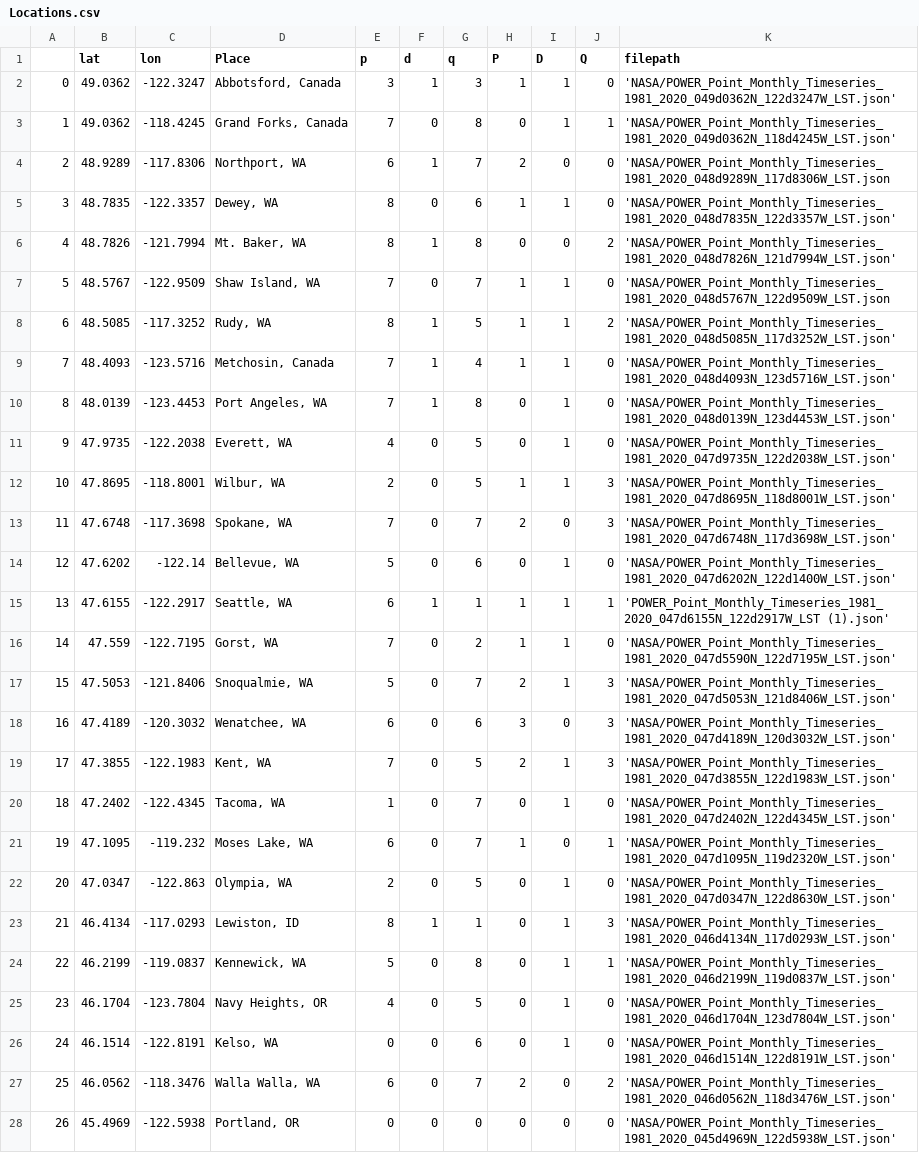
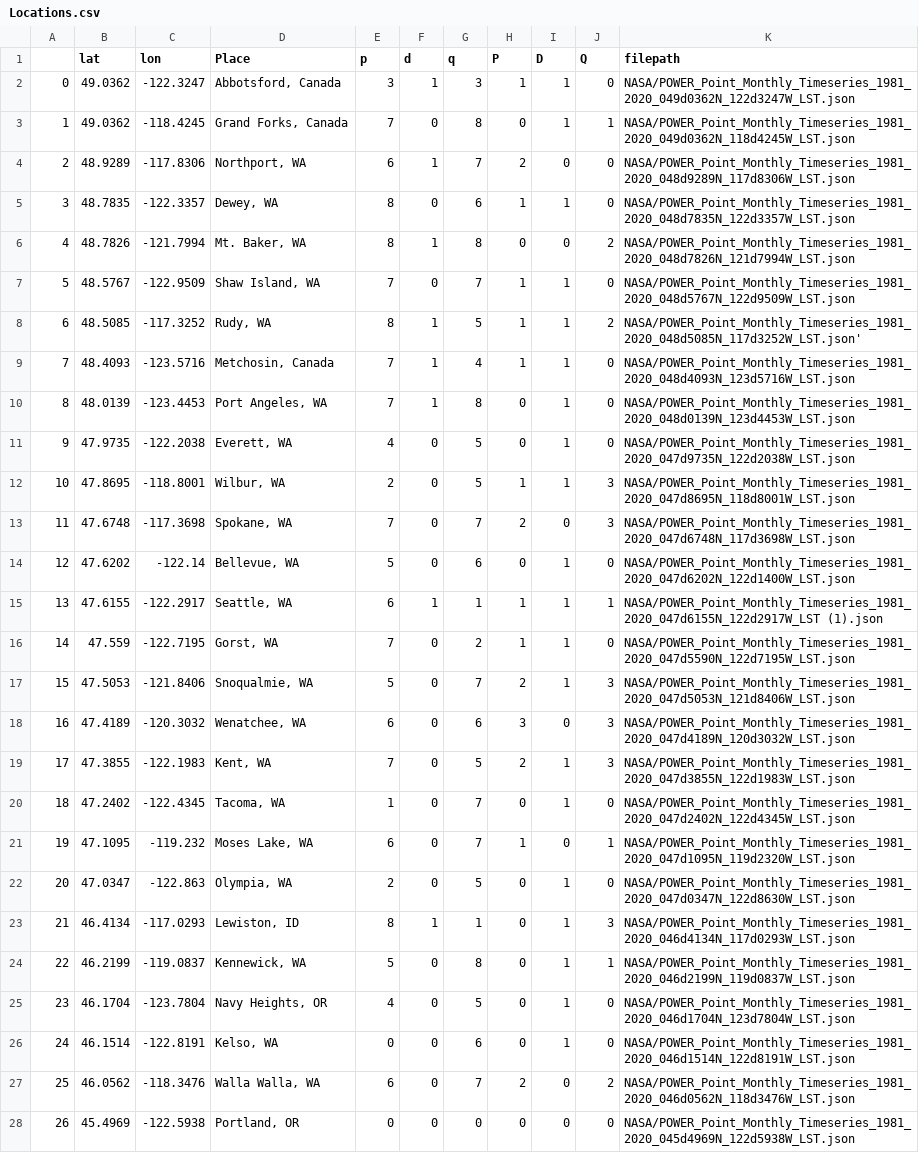
Before and after one commit to Solar-Wind-ML-DIRECT-2022-Project/2022-Project-Repo, a CSV file: serf/Locations.csv, drawn as a sheet; the diff names each change by its address in the sheet, - before the commit and + after, or states it on an @@ line.

Commit message:
Update Locations.csv

```diff
--- a/serf/Locations.csv
+++ b/serf/Locations.csv
-K2 (filepath): 'NASA/POWER_Point_Monthly_Timeseries_1981_2020_049d0362N_122d3247W_LST.json'
+K2 (filepath): NASA/POWER_Point_Monthly_Timeseries_1981_2020_049d0362N_122d3247W_LST.json
-K3 (filepath): 'NASA/POWER_Point_Monthly_Timeseries_1981_2020_049d0362N_118d4245W_LST.json'
+K3 (filepath): NASA/POWER_Point_Monthly_Timeseries_1981_2020_049d0362N_118d4245W_LST.json
-K4 (filepath): 'NASA/POWER_Point_Monthly_Timeseries_1981_2020_048d9289N_117d8306W_LST.json
+K4 (filepath): NASA/POWER_Point_Monthly_Timeseries_1981_2020_048d9289N_117d8306W_LST.json
-K5 (filepath): 'NASA/POWER_Point_Monthly_Timeseries_1981_2020_048d7835N_122d3357W_LST.json'
+K5 (filepath): NASA/POWER_Point_Monthly_Timeseries_1981_2020_048d7835N_122d3357W_LST.json
-K6 (filepath): 'NASA/POWER_Point_Monthly_Timeseries_1981_2020_048d7826N_121d7994W_LST.json'
+K6 (filepath): NASA/POWER_Point_Monthly_Timeseries_1981_2020_048d7826N_121d7994W_LST.json
-K7 (filepath): 'NASA/POWER_Point_Monthly_Timeseries_1981_2020_048d5767N_122d9509W_LST.json
+K7 (filepath): NASA/POWER_Point_Monthly_Timeseries_1981_2020_048d5767N_122d9509W_LST.json
-K8 (filepath): 'NASA/POWER_Point_Monthly_Timeseries_1981_2020_048d5085N_117d3252W_LST.json'
+K8 (filepath): NASA/POWER_Point_Monthly_Timeseries_1981_2020_048d5085N_117d3252W_LST.json'
-K9 (filepath): 'NASA/POWER_Point_Monthly_Timeseries_1981_2020_048d4093N_123d5716W_LST.json'
+K9 (filepath): NASA/POWER_Point_Monthly_Timeseries_1981_2020_048d4093N_123d5716W_LST.json
-K10 (filepath): 'NASA/POWER_Point_Monthly_Timeseries_1981_2020_048d0139N_123d4453W_LST.json'
+K10 (filepath): NASA/POWER_Point_Monthly_Timeseries_1981_2020_048d0139N_123d4453W_LST.json
-K11 (filepath): 'NASA/POWER_Point_Monthly_Timeseries_1981_2020_047d9735N_122d2038W_LST.json'
+K11 (filepath): NASA/POWER_Point_Monthly_Timeseries_1981_2020_047d9735N_122d2038W_LST.json
-K12 (filepath): 'NASA/POWER_Point_Monthly_Timeseries_1981_2020_047d8695N_118d8001W_LST.json'
+K12 (filepath): NASA/POWER_Point_Monthly_Timeseries_1981_2020_047d8695N_118d8001W_LST.json
-K13 (filepath): 'NASA/POWER_Point_Monthly_Timeseries_1981_2020_047d6748N_117d3698W_LST.json'
+K13 (filepath): NASA/POWER_Point_Monthly_Timeseries_1981_2020_047d6748N_117d3698W_LST.json
-K14 (filepath): 'NASA/POWER_Point_Monthly_Timeseries_1981_2020_047d6202N_122d1400W_LST.json'
+K14 (filepath): NASA/POWER_Point_Monthly_Timeseries_1981_2020_047d6202N_122d1400W_LST.json
-K15 (filepath): 'POWER_Point_Monthly_Timeseries_1981_2020_047d6155N_122d2917W_LST (1).json'
+K15 (filepath): NASA/POWER_Point_Monthly_Timeseries_1981_2020_047d6155N_122d2917W_LST (1).json
-K16 (filepath): 'NASA/POWER_Point_Monthly_Timeseries_1981_2020_047d5590N_122d7195W_LST.json'
+K16 (filepath): NASA/POWER_Point_Monthly_Timeseries_1981_2020_047d5590N_122d7195W_LST.json
-K17 (filepath): 'NASA/POWER_Point_Monthly_Timeseries_1981_2020_047d5053N_121d8406W_LST.json'
+K17 (filepath): NASA/POWER_Point_Monthly_Timeseries_1981_2020_047d5053N_121d8406W_LST.json
-K18 (filepath): 'NASA/POWER_Point_Monthly_Timeseries_1981_2020_047d4189N_120d3032W_LST.json'
+K18 (filepath): NASA/POWER_Point_Monthly_Timeseries_1981_2020_047d4189N_120d3032W_LST.json
-K19 (filepath): 'NASA/POWER_Point_Monthly_Timeseries_1981_2020_047d3855N_122d1983W_LST.json'
+K19 (filepath): NASA/POWER_Point_Monthly_Timeseries_1981_2020_047d3855N_122d1983W_LST.json
-K20 (filepath): 'NASA/POWER_Point_Monthly_Timeseries_1981_2020_047d2402N_122d4345W_LST.json'
+K20 (filepath): NASA/POWER_Point_Monthly_Timeseries_1981_2020_047d2402N_122d4345W_LST.json
-K21 (filepath): 'NASA/POWER_Point_Monthly_Timeseries_1981_2020_047d1095N_119d2320W_LST.json'
+K21 (filepath): NASA/POWER_Point_Monthly_Timeseries_1981_2020_047d1095N_119d2320W_LST.json
-K22 (filepath): 'NASA/POWER_Point_Monthly_Timeseries_1981_2020_047d0347N_122d8630W_LST.json'
+K22 (filepath): NASA/POWER_Point_Monthly_Timeseries_1981_2020_047d0347N_122d8630W_LST.json
-K23 (filepath): 'NASA/POWER_Point_Monthly_Timeseries_1981_2020_046d4134N_117d0293W_LST.json'
+K23 (filepath): NASA/POWER_Point_Monthly_Timeseries_1981_2020_046d4134N_117d0293W_LST.json
-K24 (filepath): 'NASA/POWER_Point_Monthly_Timeseries_1981_2020_046d2199N_119d0837W_LST.json'
+K24 (filepath): NASA/POWER_Point_Monthly_Timeseries_1981_2020_046d2199N_119d0837W_LST.json
-K25 (filepath): 'NASA/POWER_Point_Monthly_Timeseries_1981_2020_046d1704N_123d7804W_LST.json'
+K25 (filepath): NASA/POWER_Point_Monthly_Timeseries_1981_2020_046d1704N_123d7804W_LST.json
-K26 (filepath): 'NASA/POWER_Point_Monthly_Timeseries_1981_2020_046d1514N_122d8191W_LST.json'
+K26 (filepath): NASA/POWER_Point_Monthly_Timeseries_1981_2020_046d1514N_122d8191W_LST.json
-K27 (filepath): 'NASA/POWER_Point_Monthly_Timeseries_1981_2020_046d0562N_118d3476W_LST.json'
+K27 (filepath): NASA/POWER_Point_Monthly_Timeseries_1981_2020_046d0562N_118d3476W_LST.json
-K28 (filepath): 'NASA/POWER_Point_Monthly_Timeseries_1981_2020_045d4969N_122d5938W_LST.json'
+K28 (filepath): NASA/POWER_Point_Monthly_Timeseries_1981_2020_045d4969N_122d5938W_LST.json
```
